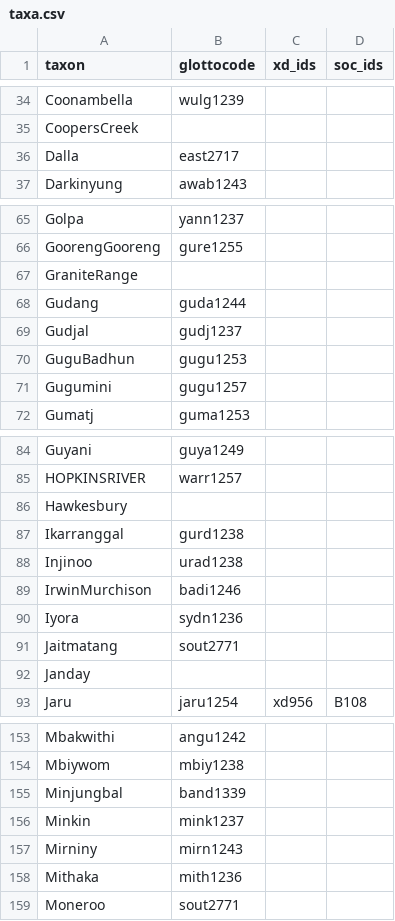
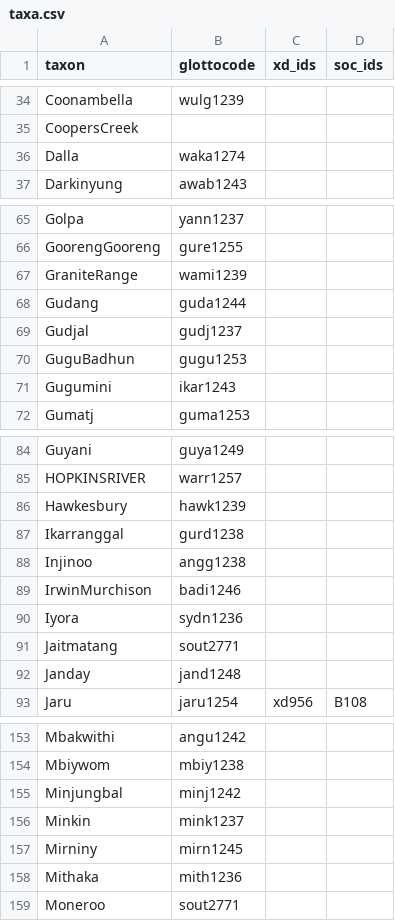
Before and after one commit to phlorest/bouckaert_et_al2018, a CSV file: etc/taxa.csv, drawn as a sheet; only a part is shown, gaps mark what is left out; the diff covers the shown part only.

Commit message:
update glottocodes

```diff
--- a/etc/taxa.csv
+++ b/etc/taxa.csv
@@ -35,3 +35,3 @@ Coonambella,wulg1239,,
 CoopersCreek,,,
-Dalla,east2717,,
+Dalla,waka1274,,
 Darkinyung,awab1243,,
@@ -66,3 +66,3 @@ Golpa,yann1237,,
 GoorengGooreng,gure1255,,
-GraniteRange,,,
+GraniteRange,wami1239,,
 Gudang,guda1244,,
@@ -70,3 +70,3 @@ Gudjal,gudj1237,,
 GuguBadhun,gugu1253,,
-Gugumini,gugu1257,,
+Gugumini,ikar1243,,
 Gumatj,guma1253,,
@@ -85,5 +85,5 @@ Guyani,guya1249,,
 HOPKINSRIVER,warr1257,,
-Hawkesbury,,,
+Hawkesbury,hawk1239,,
 Ikarranggal,gurd1238,,
-Injinoo,urad1238,,
+Injinoo,angg1238,,
 IrwinMurchison,badi1246,,
@@ -91,3 +91,3 @@ Iyora,sydn1236,,
 Jaitmatang,sout2771,,
-Janday,,,
+Janday,jand1248,,
 Jaru,jaru1254,xd956,B108
@@ -154,5 +154,5 @@ Mbakwithi,angu1242,,
 Mbiywom,mbiy1238,,
-Minjungbal,band1339,,
+Minjungbal,minj1242,,
 Minkin,mink1237,,
-Mirniny,mirn1243,,
+Mirniny,mirn1245,,
 Mithaka,mith1236,,
```
Also changed, not shown: 24 edited cells elsewhere in this file.
